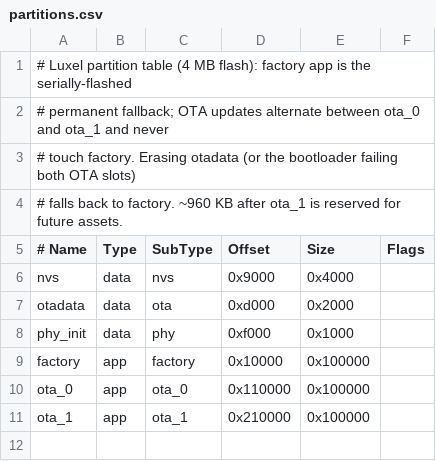
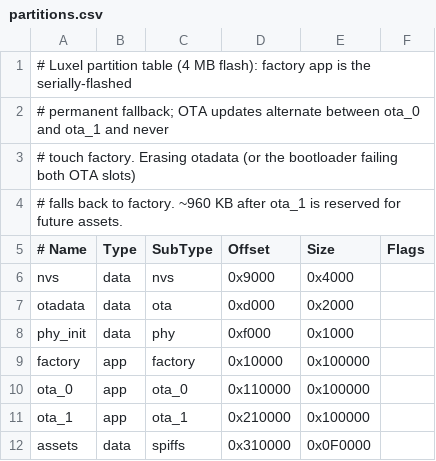
Before and after one commit to GoogleBot42/luxel, a CSV file: firmware/partitions.csv, drawn as a sheet; the diff names each change by its address in the sheet, - before the commit and + after, or states it on an @@ line.

```diff
--- a/firmware/partitions.csv
+++ b/firmware/partitions.csv
+row 12: assets | data | spiffs | 0x310000 | 0x0F0000
```
Also changed, not shown: 8 other files.
